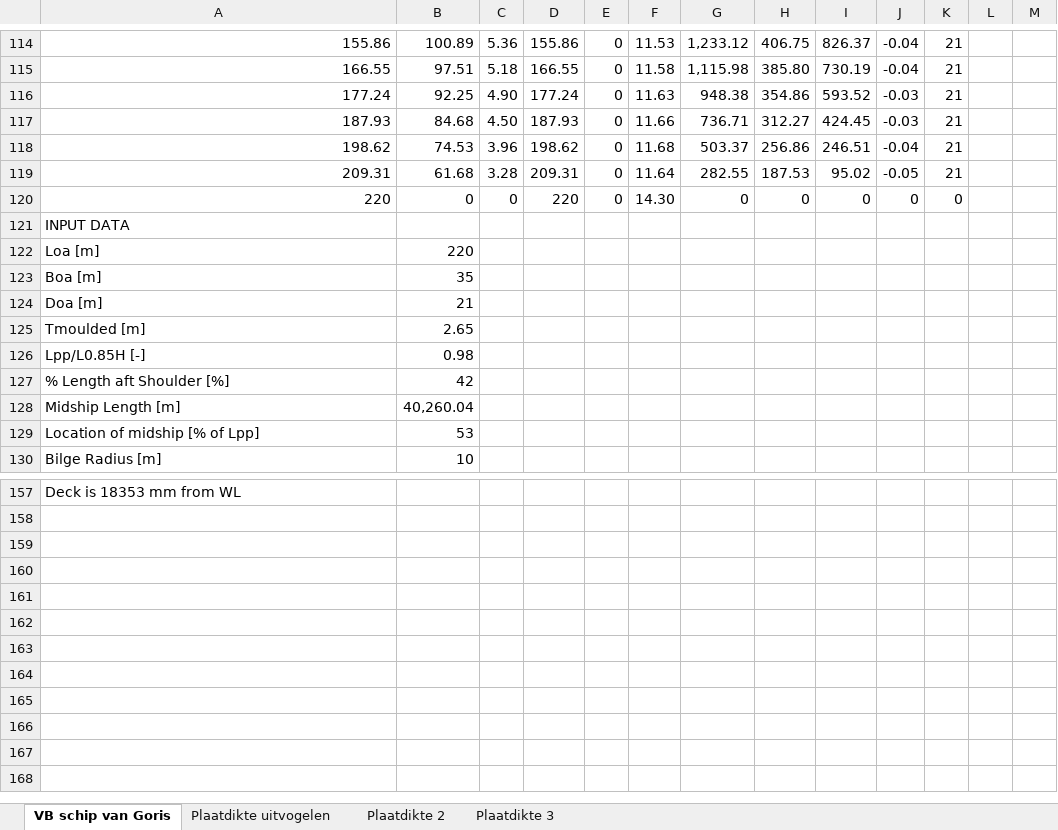
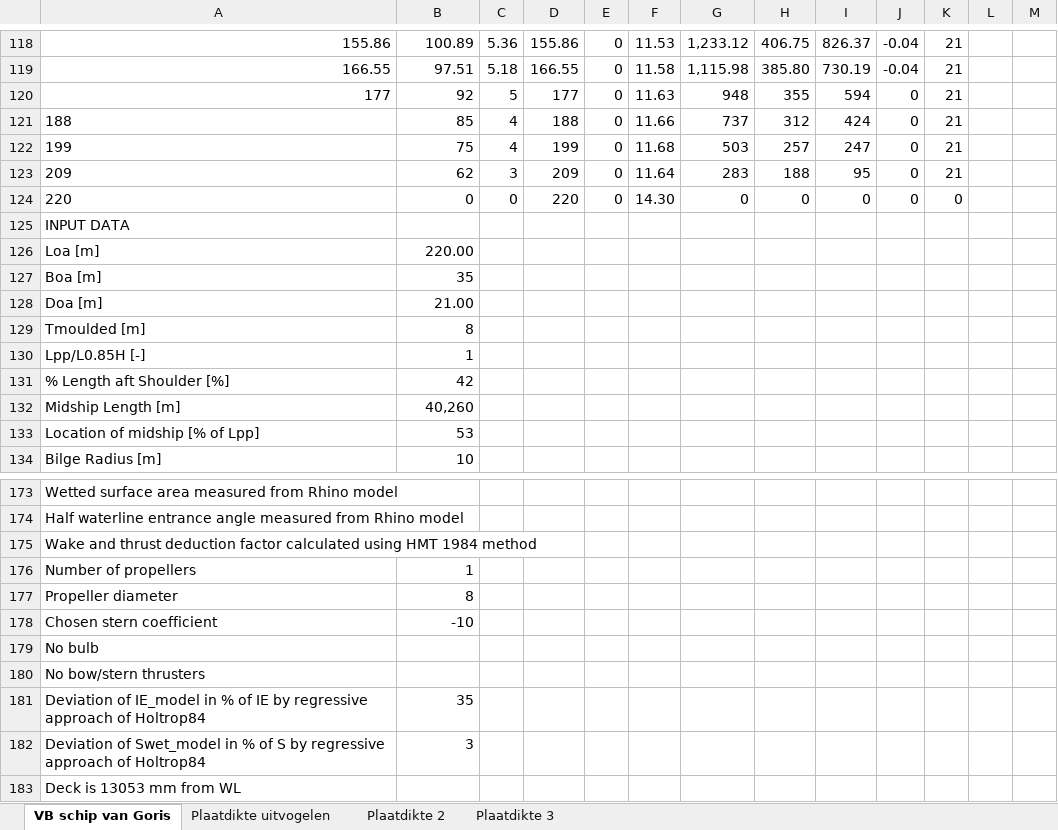
Before and after one commit to tomoldenbeuving/IP-26, an Excel workbook: IP.xlsx, sheet VB schip van Goris, drawn as a sheet; only a part is shown, gaps mark what is left out; values as stored, in another font and other column widths than the file's, no borders; removed rows and columns are numbered as before the commit, all else as after; the diff covers the shown part only; the diff names each change by its address in the sheet, - before the commit and + after, or states it on an @@ line.

```diff
--- a/IP.xlsx (sheet VB schip van Goris)
+++ b/IP.xlsx (sheet VB schip van Goris)
-row 116: 177.24 | 92.25 | 4.90 | 177.24 | 0 | 11.63 | 948.38 | 354.86 | 593.52 | -0.03 | 21
-row 117: 187.93 | 84.68 | 4.50 | 187.93 | 0 | 11.66 | 736.71 | 312.27 | 424.45 | -0.03 | 21
-row 118: 198.62 | 74.53 | 3.96 | 198.62 | 0 | 11.68 | 503.37 | 256.86 | 246.51 | -0.04 | 21
-row 119: 209.31 | 61.68 | 3.28 | 209.31 | 0 | 11.64 | 282.55 | 187.53 | 95.02 | -0.05 | 21
+row 120: 177 | 92 | 5 | 177 | 0 | 11.63 | 948 | 355 | 594 | 0 | 21
+row 121: 188 | 85 | 4 | 188 | 0 | 11.66 | 737 | 312 | 424 | 0 | 21
+row 122: 199 | 75 | 4 | 199 | 0 | 11.68 | 503 | 257 | 247 | 0 | 21
+row 123: 209 | 62 | 3 | 209 | 0 | 11.64 | 283 | 188 | 95 | 0 | 21
-A124 alignment: right
+A124 alignment: left
-B126: 220
+B126: 220.00
-B128: 21
+B128: 21.00
-B129: 2.65
+B129: 8
-B130: 0.98
+B130: 1
-B132: 40,260.04
+B132: 40,260
-A173: Deck is 18353 mm from WL
+A173: Wetted surface area measured from Rhino model
+row 174: Half waterline entrance angle measured from Rhino model
+row 175: Wake and thrust deduction factor calculated using HMT 1984 method
+row 176: Number of propellers | 1
+row 177: Propeller diameter | 8
+row 178: Chosen stern coefficient | -10
+row 179: No bulb
+row 180: No bow/stern thrusters
+row 181: Deviation of IE_model in % of IE by regressive approach of Holtrop84 | 35
+row 182: Deviation of Swet_model in % of S by regressive approach of Holtrop84 | 3
+row 183: Deck is 13053 mm from WL
```
Also changed, not shown: 47 added rows, 31 removed rows, 38 edited cells and cell formats elsewhere in this sheet.
